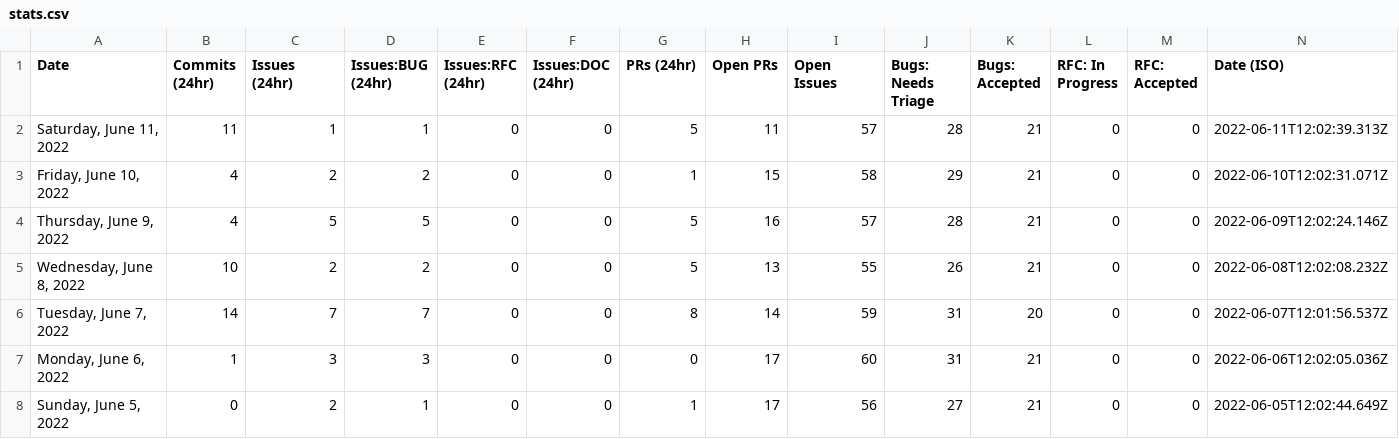
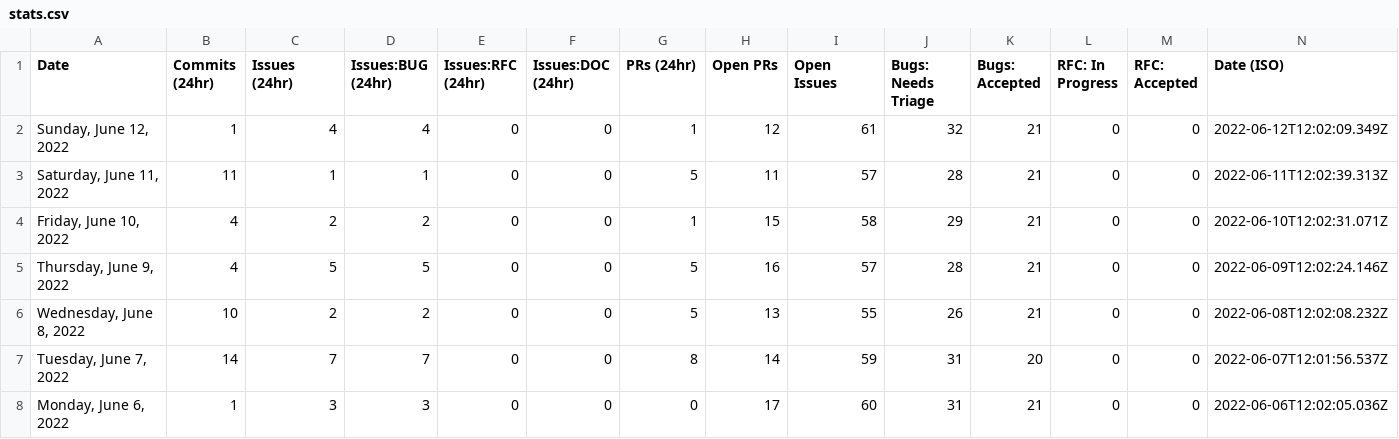
Before and after one commit to glasnost4g/astro, a CSV file: scripts/stats/stats.csv, drawn as a sheet; only a part is shown; the shorter side is filled out with more unchanged rows; the diff names each change by its address in the sheet, - before the commit and + after, or states it on an @@ line.

```diff
--- a/scripts/stats/stats.csv
+++ b/scripts/stats/stats.csv
+row 2: Sunday, June 12, 2022 | 1 | 4 | 4 | 0 | 0 | 1 | 12 | 61 | 32 | 21 | 0 | 0 | 2022-06-12T12:02:09.349Z
```
